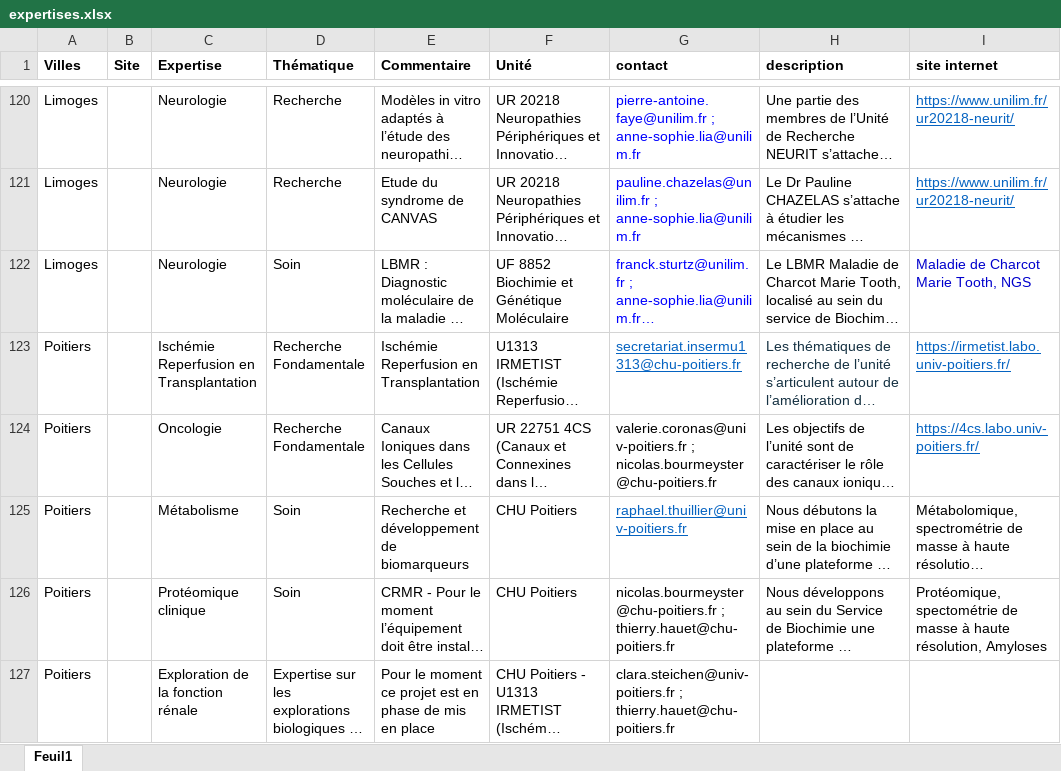
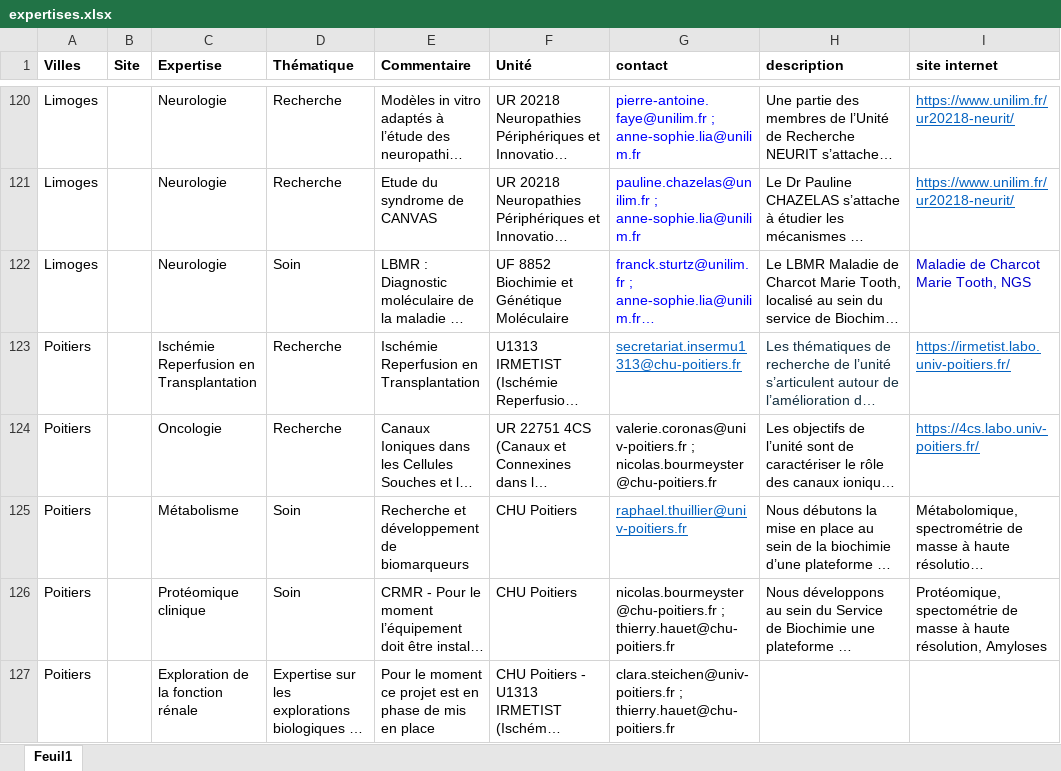
Before and after one commit to Guyon-J/Attractivity, an Excel workbook: expertises.xlsx, sheet Feuil1, drawn as a sheet; only a part is shown, gaps mark what is left out; long unchanged cells end in …; values as stored, in another font and other column widths than the file's, no borders; the diff covers the shown part only; the diff names each change by its address in the sheet, - before the commit and + after, or states it on an @@ line.

Commit message:
Add files via upload

```diff
--- a/expertises.xlsx (sheet Feuil1)
+++ b/expertises.xlsx (sheet Feuil1)
-D123:D124 (Thématique): Recherche Fondamentale
+D123:D124 (Thématique): Recherche
```
Also changed, not shown: 1 removed row, 2 edited cells, cell formats and merged cells elsewhere in this sheet.
